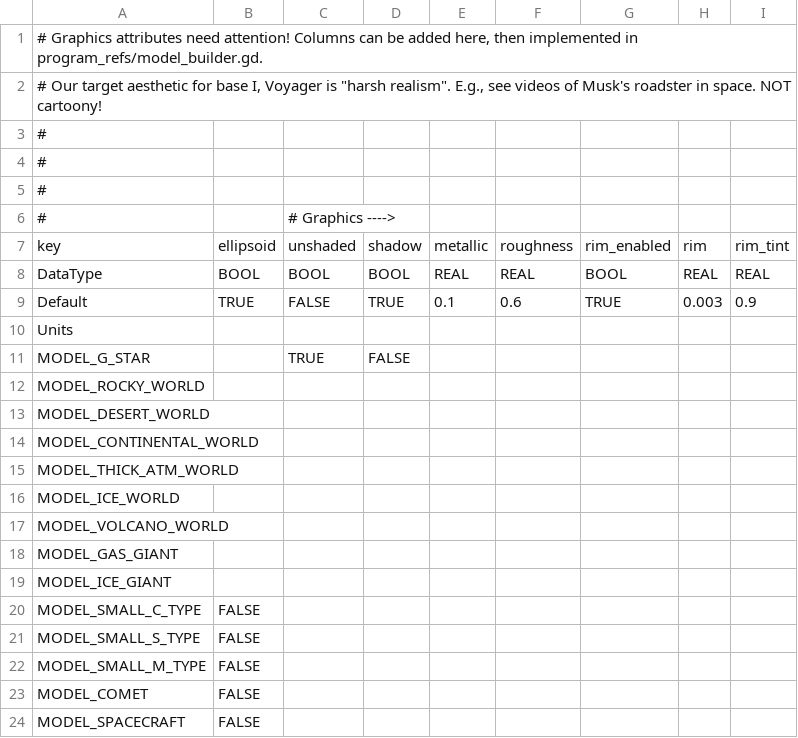
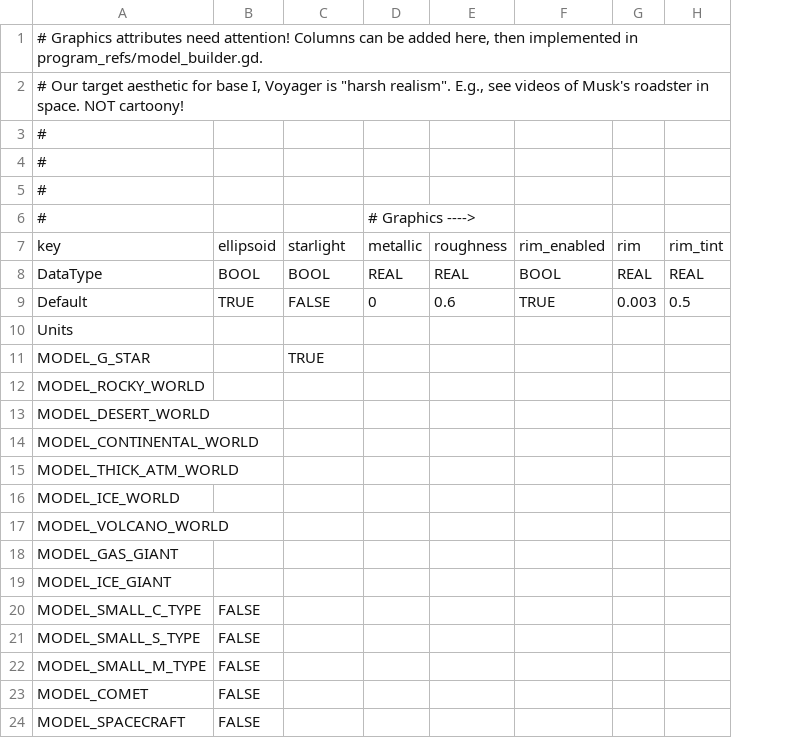
Before and after one commit to ivoyager/ivoyager, a CSV file: data/solar_system/models.csv, drawn as a sheet; removed rows and columns are numbered as before the commit, all else as after; the diff names each change by its address in the sheet, - before the commit and + after, or states it on an @@ line.

```diff
--- a/data/solar_system/models.csv
+++ b/data/solar_system/models.csv
-column D, rows 7-11: shadow | BOOL | TRUE |  | FALSE
-C6: # Graphics ---->
+C6: (empty)
-D6: (empty)
+D6: # Graphics ---->
-C7: unshaded
+C7: starlight
-D9: 0.1
+D9: 0
-H9: 0.9
+H9: 0.5
```
Also changed, not shown: 4 other files.
